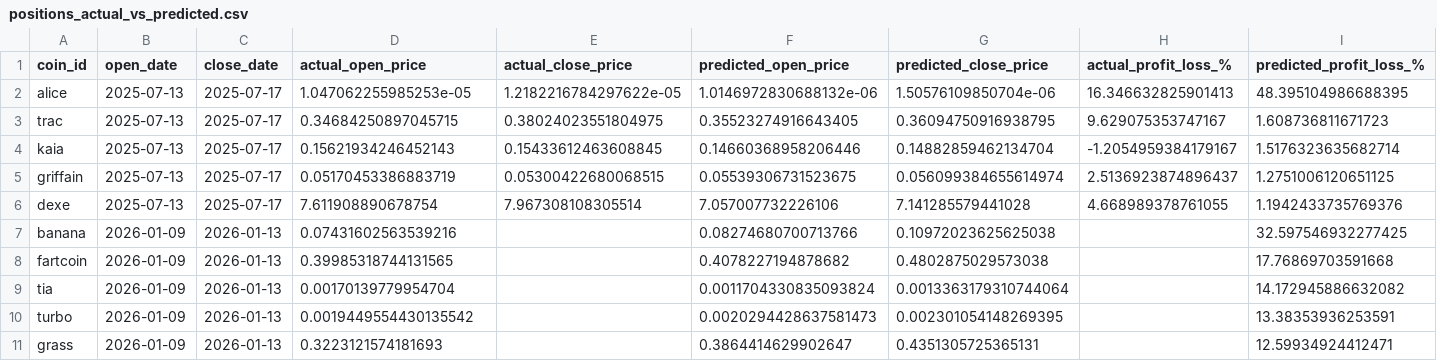
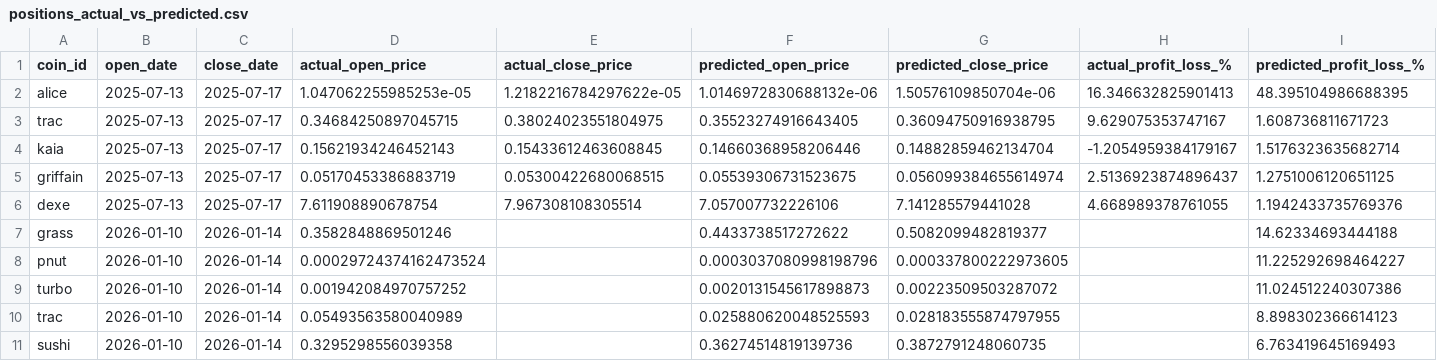
Before and after one commit to tamonashroy/price-prediction-app, a CSV file: positions_actual_vs_predicted.csv, drawn as a sheet.

```diff
--- a/positions_actual_vs_predicted.csv
+++ b/positions_actual_vs_predicted.csv
@@ -6,6 +6,6 @@ griffain,2025-07-13,2025-07-17,0.05170453386883719,0.05300422680068515,0.0553930
 dexe,2025-07-13,2025-07-17,7.611908890678754,7.967308108305514,7.057007732226106,7.141285579441028,4.668989378761055,1.1942433735769376
-banana,2026-01-09,2026-01-13,0.07431602563539216,,0.08274680700713766,0.10972023625625038,,32.597546932277425
-fartcoin,2026-01-09,2026-01-13,0.39985318744131565,,0.4078227194878682,0.4802875029573038,,17.76869703591668
-tia,2026-01-09,2026-01-13,0.00170139779954704,,0.0011704330835093824,0.0013363179310744064,,14.172945886632082
-turbo,2026-01-09,2026-01-13,0.0019449554430135542,,0.0020294428637581473,0.002301054148269395,,13.38353936253591
-grass,2026-01-09,2026-01-13,0.3223121574181693,,0.3864414629902647,0.4351305725365131,,12.59934924412471
+grass,2026-01-10,2026-01-14,0.3582848869501246,,0.4433738517272622,0.5082099482819377,,14.62334693444188
+pnut,2026-01-10,2026-01-14,0.00029724374162473524,,0.0003037080998198796,0.000337800222973605,,11.225292698464227
+turbo,2026-01-10,2026-01-14,0.001942084970757252,,0.0020131545617898873,0.00223509503287072,,11.024512240307386
+trac,2026-01-10,2026-01-14,0.05493563580040989,,0.025880620048525593,0.028183555874797955,,8.898302366614123
+sushi,2026-01-10,2026-01-14,0.3295298556039358,,0.36274514819139736,0.3872791248060735,,6.763419645169493
```
Also changed, not shown: batch_5day_predictions.csv, batch_last5_actual_vs_predicted.csv, 2 other files.
